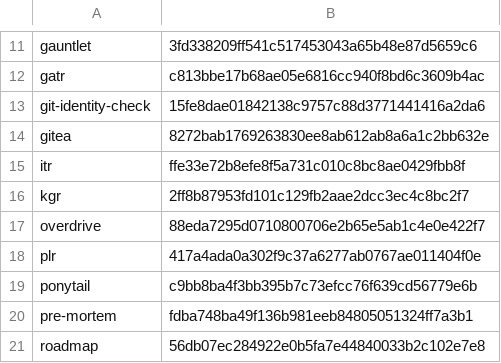
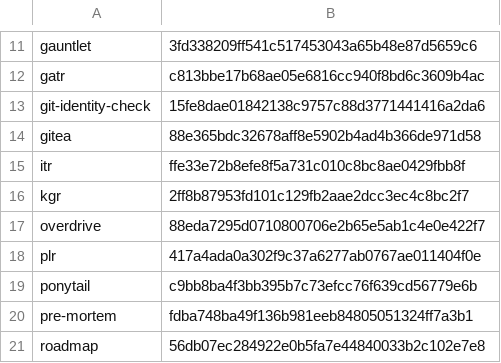
Before and after one commit to joeaguilar/skills, a TSV file: codex/PARITY.tsv, drawn as a sheet; only a part is shown, gaps mark what is left out.

```diff
--- a/codex/PARITY.tsv
+++ b/codex/PARITY.tsv
@@ -13,3 +13,3 @@ gatr	c813bbe17b68ae05e6816cc940f8bd6c3609b4ac
 git-identity-check	15fe8dae01842138c9757c88d3771441416a2da6
-gitea	8272bab1769263830ee8ab612ab8a6a1c2bb632e
+gitea	88e365bdc32678aff8e5902b4ad4b366de971d58
 itr	ffe33e72b8efe8f5a731c010c8bc8ae0429fbb8f
```
Also changed, not shown: 5 other files.
